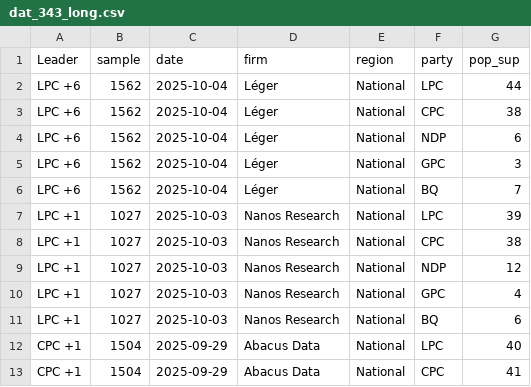
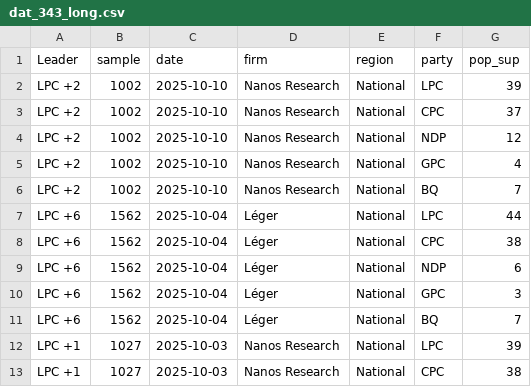
Before and after one commit to maxmur17/Polls, a CSV file: data/dat_343_long.csv, drawn as a sheet; only a part is shown; the shorter side is filled out with more unchanged rows; the diff names each change by its address in the sheet, - before the commit and + after, or states it on an @@ line.

```diff
--- a/data/dat_343_long.csv
+++ b/data/dat_343_long.csv
+row 2: LPC +2 | 1002 | 2025-10-10 | Nanos Research | National | LPC | 39
+row 3: LPC +2 | 1002 | 2025-10-10 | Nanos Research | National | CPC | 37
+row 4: LPC +2 | 1002 | 2025-10-10 | Nanos Research | National | NDP | 12
+row 5: LPC +2 | 1002 | 2025-10-10 | Nanos Research | National | GPC | 4
+row 6: LPC +2 | 1002 | 2025-10-10 | Nanos Research | National | BQ | 7
```
Also changed, not shown: data/dat_343.csv, data/dat_343_prov.csv, 4 other files.
